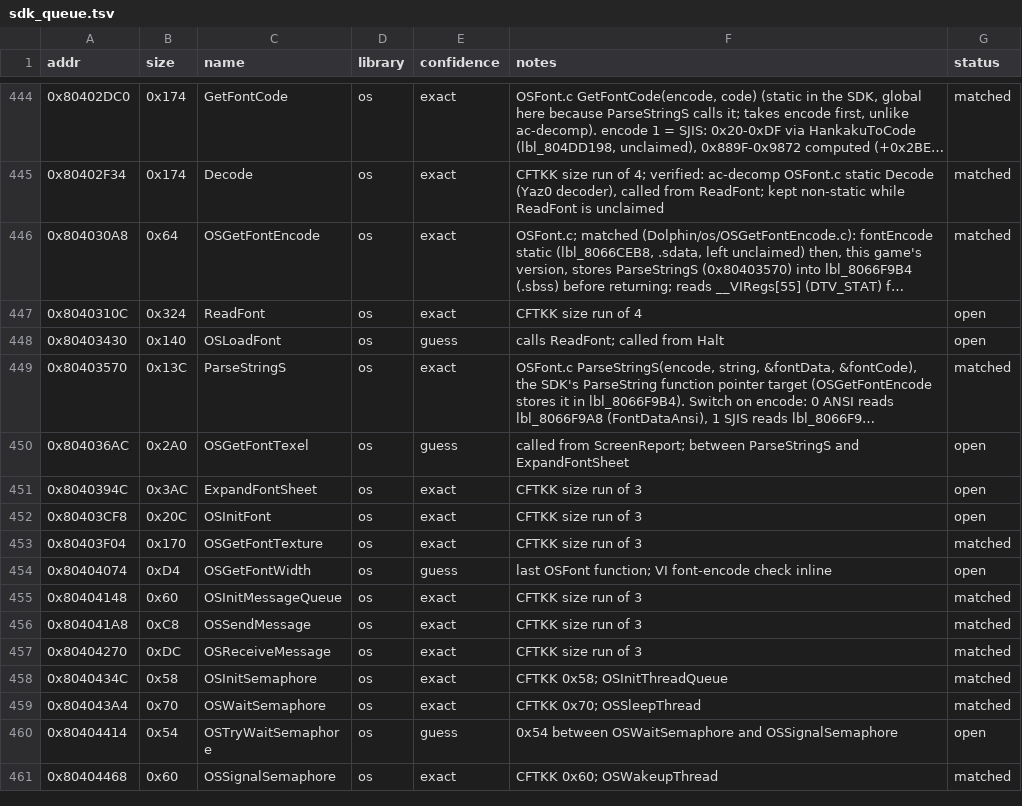
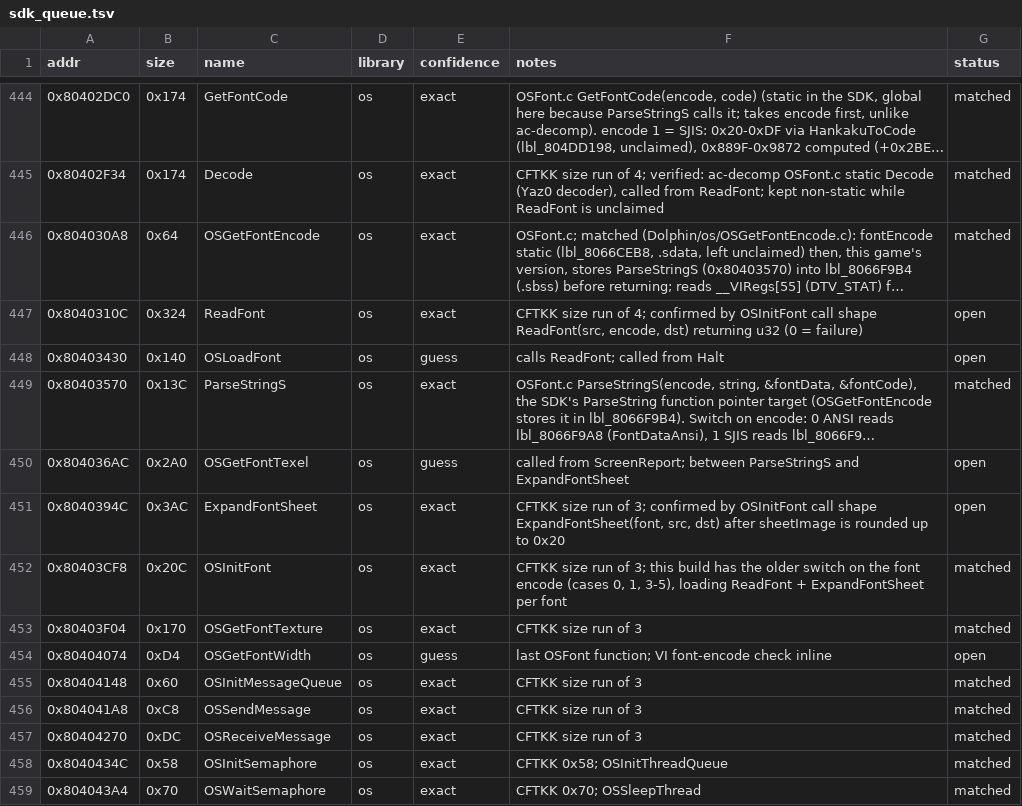
Before and after one commit to Esoteric-Engineer/mnroi, a TSV file: docs/sdk_queue.tsv, drawn as a sheet; only a part is shown, gaps mark what is left out; the shorter side is filled out with more unchanged rows; long unchanged cells end in …; the diff names each change by its address in the sheet, - before the commit and + after, or states it on an @@ line.

Commit message:
Match OSInitFont (Dolphin/os/OSInitFont.c)

```diff
--- a/docs/sdk_queue.tsv
+++ b/docs/sdk_queue.tsv
-F447 (notes): …run of 4
+F447 (notes): …run of 4; confirmed by OSInitFont call shape ReadFont(src, encode, dst) returning u32 (0 = failure)
-F451 (notes): …run of 3
+F451 (notes): …run of 3; confirmed by OSInitFont call shape ExpandFontSheet(font, src, dst) after sheetImage is rounded up to 0x20
-F452 (notes): …run of 3
+F452 (notes): …run of 3; this build has the older switch on the font encode (cases 0, 1, 3-5), loading ReadFont + ExpandFontSheet per font
-G452 (status): open
+G452 (status): matched
```
Also changed, not shown: 5 other files.
